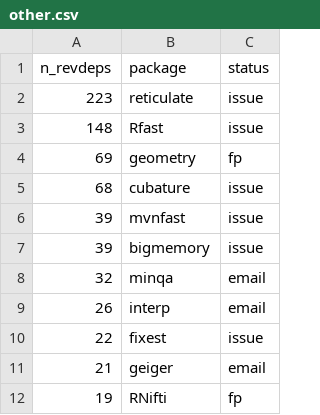
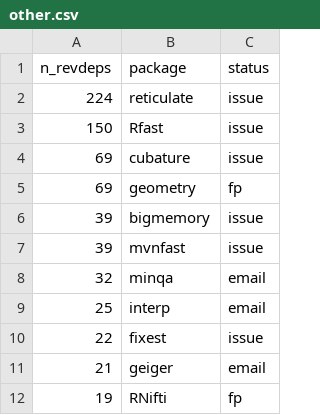
Before and after one commit to Enchufa2/Rcpp-mask-Rf_error, a CSV file: lists/other.csv, drawn as a sheet; only a part is shown; the diff covers the shown part only.

```diff
--- a/lists/other.csv
+++ b/lists/other.csv
@@ -1,10 +1,10 @@
 n_revdeps,package,status
-223,reticulate,issue
-148,Rfast,issue
+224,reticulate,issue
+150,Rfast,issue
+69,cubature,issue
 69,geometry,fp
-68,cubature,issue
+39,bigmemory,issue
 39,mvnfast,issue
-39,bigmemory,issue
 32,minqa,email
-26,interp,email
+25,interp,email
 22,fixest,issue
```
Also changed, not shown: 86 moved rows elsewhere in this file, lists/attrs.csv, lists/forward1.csv.
